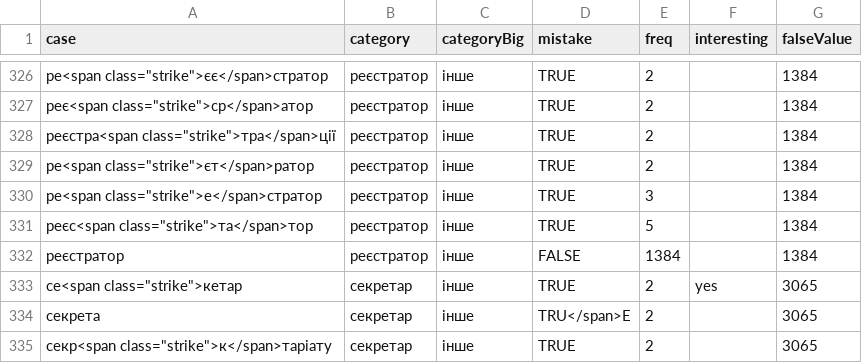
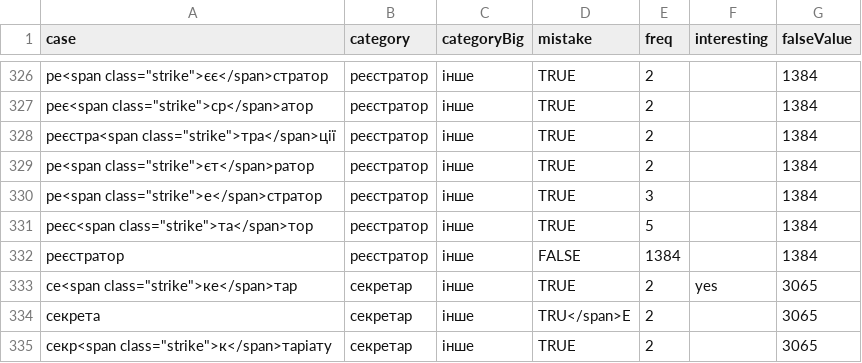
Before and after one commit to texty/misprints, a CSV file: data/agrep_mistakes_result_copy.csv, drawn as a sheet; only a part is shown, gaps mark what is left out.

```diff
--- a/data/agrep_mistakes_result_copy.csv
+++ b/data/agrep_mistakes_result_copy.csv
@@ -332,3 +332,3 @@ case,category,categoryBig,mistake,freq,interesting,falseValue
 реєстратор,реєстратор,інше,FALSE,1384,,1384
-се<span class="strike">кетар,секретар,інше,TRUE,2,yes,3065
+се<span class="strike">ке</span>тар,секретар,інше,TRUE,2,yes,3065
 секрета,секретар,інше,TRU</span>E,2,,3065
```
Also changed, not shown: 7 other files.
